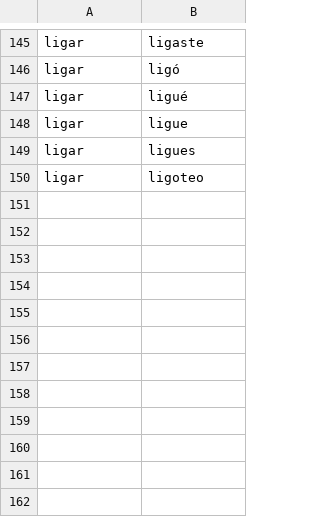
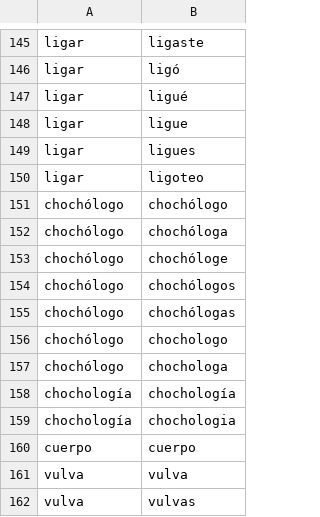
Before and after one commit to belikosa/sex_is_glitching, a CSV file: words.csv, drawn as a sheet; only a part is shown, gaps mark what is left out; the diff names each change by its address in the sheet, - before the commit and + after, or states it on an @@ line.

```diff
--- a/words.csv
+++ b/words.csv
+row 151: chochólogo | chochólogo
+row 152: chochólogo | chochóloga
+row 153: chochólogo | chochóloge
+row 154: chochólogo | chochólogos
+row 155: chochólogo | chochólogas
+row 156: chochólogo | chochologo
+row 157: chochólogo | chochologa
+row 158: chochología | chochología
+row 159: chochología | chochologia
+row 160: cuerpo | cuerpo
+row 161: vulva | vulva
+row 162: vulva | vulvas
```
Also changed, not shown: 14 other files.
